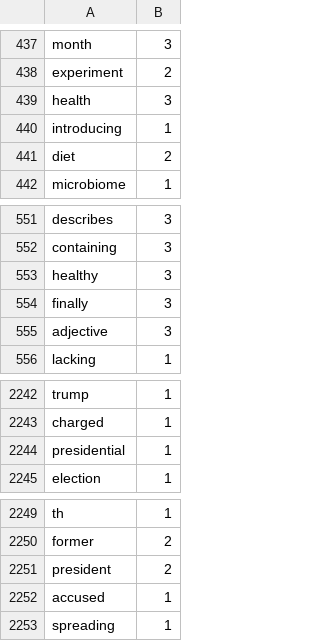
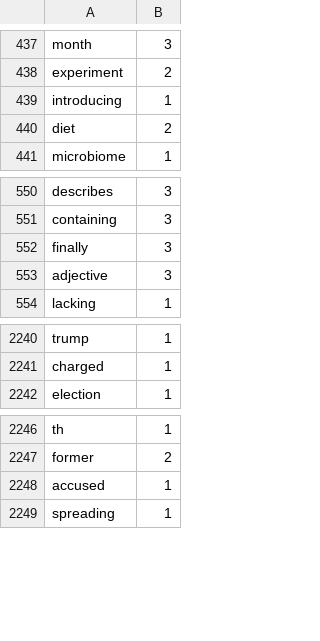
Before and after one commit to Elon-Mao/dictation, a CSV file: public/familiarWords.csv, drawn as a sheet; only a part is shown, gaps mark what is left out.

```diff
--- a/public/familiarWords.csv
+++ b/public/familiarWords.csv
@@ -438,3 +438,2 @@ month,3,
 experiment,2,
-health,3,
 introducing,1,
@@ -552,3 +551,2 @@ describes,3,
 containing,3,
-healthy,3,
 finally,3,
@@ -2243,3 +2241,2 @@ trump,1,
 charged,1,
-presidential,1,
 election,1,
@@ -2250,3 +2247,2 @@ th,1,
 former,2,
-president,2,
 accused,1,
```
Also changed, not shown: 1 other file.
